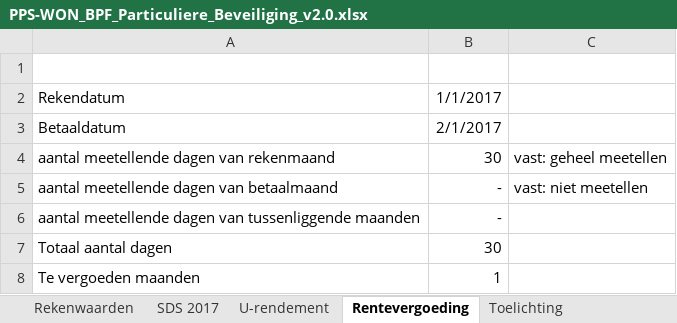
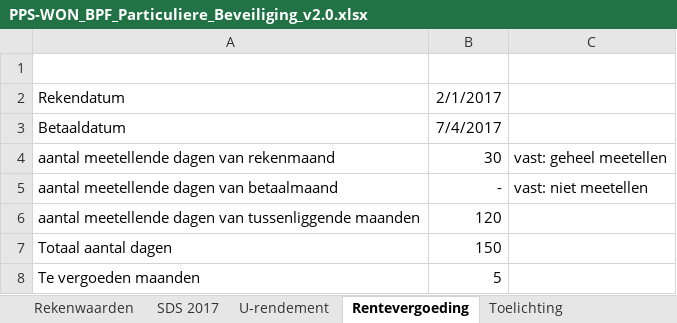
Before and after one commit to carpo88/poi-example-sds, an Excel workbook: files/PPS-WON_BPF_Particuliere_Beveiliging_v2.0.xlsx, sheet Rentevergoeding, drawn as a sheet; values as stored, in another font and other column widths than the file's, no borders; the diff names each change by its address in the sheet, - before the commit and + after, or states it on an @@ line.

```diff
--- a/files/PPS-WON_BPF_Particuliere_Beveiliging_v2.0.xlsx (sheet Rentevergoeding)
+++ b/files/PPS-WON_BPF_Particuliere_Beveiliging_v2.0.xlsx (sheet Rentevergoeding)
-B2: 1/1/2017
+B2: 2/1/2017
-B3: 2/1/2017
+B3: 7/4/2017
-B6: -
+B6: 120
-B7: 30
+B7: 150
-B8: 1
+B8: 5
```
Also changed, not shown: sheet BPF_Particuliere Beveiliging, sheet Invoer, 1 other file.
